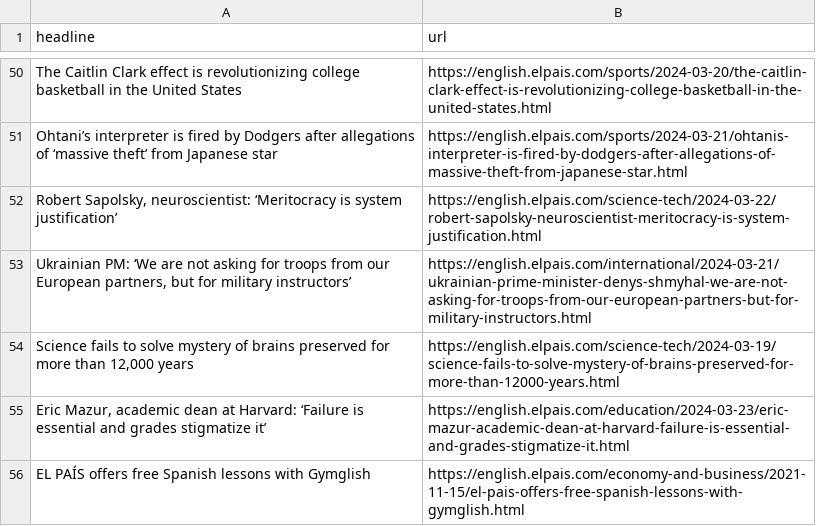
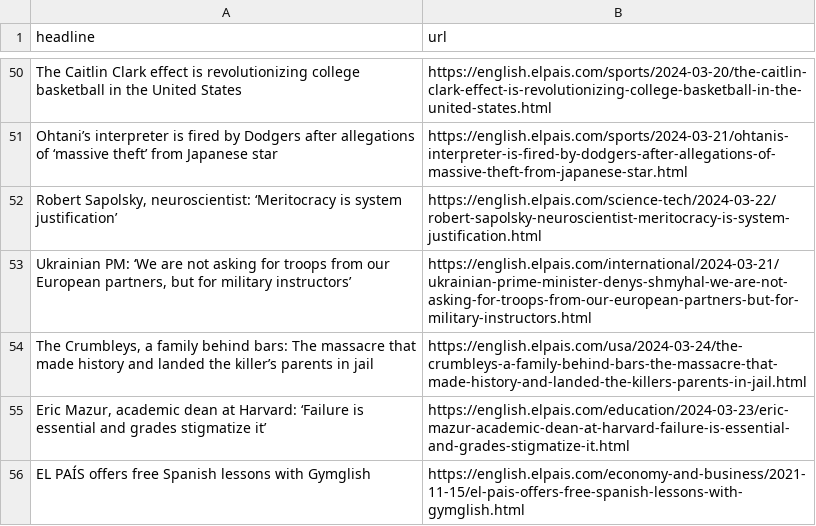
Before and after one commit to jsoma/el-pais-scraper, a CSV file: headlines.csv, drawn as a sheet; only a part is shown, gaps mark what is left out.

```diff
--- a/headlines.csv
+++ b/headlines.csv
@@ -53,3 +53,3 @@ Ohtani’s interpreter is fired by Dodgers after allegations of ‘massive theft
 "Ukrainian PM: ‘We are not asking for troops from our European partners, but for military instructors’",https://english.elpais.com/international/2024-03-21/ukrainian-prime-minister-denys-shmyhal-we-are-not-asking-for-troops-from-our-european-partners-but-for-military-instructors.html
-"Science fails to solve mystery of brains preserved for more than 12,000 years",https://english.elpais.com/science-tech/2024-03-19/science-fails-to-solve-mystery-of-brains-preserved-for-more-than-12000-years.html
+"The Crumbleys, a family behind bars: The massacre that made history and landed the killer’s parents in jail",https://english.elpais.com/usa/2024-03-24/the-crumbleys-a-family-behind-bars-the-massacre-that-made-history-and-landed-the-killers-parents-in-jail.html
 "Eric Mazur, academic dean at Harvard: ‘Failure is essential and grades stigmatize it’",https://english.elpais.com/education/2024-03-23/eric-mazur-academic-dean-at-harvard-failure-is-essential-and-grades-stigmatize-it.html
```
